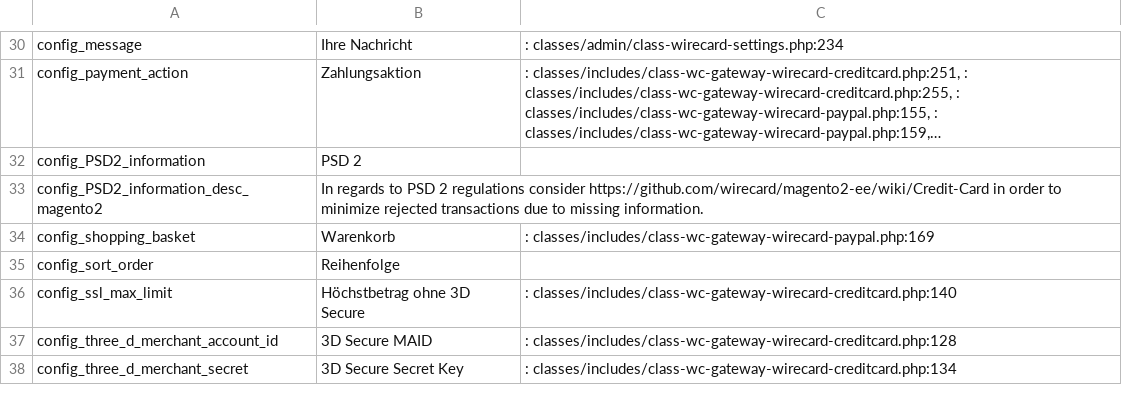
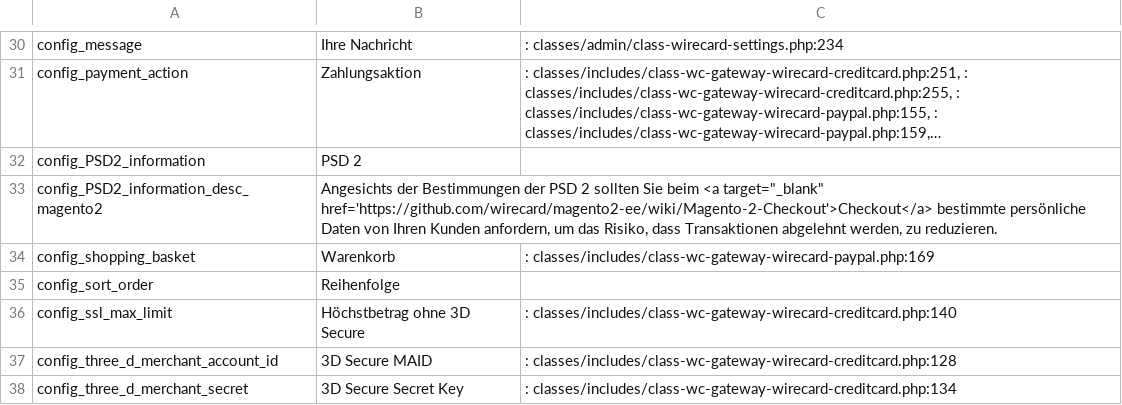
Before and after one commit to wirecard/magento2-ee, a CSV file: i18n/de_DE.csv, drawn as a sheet; only a part is shown, gaps mark what is left out; long unchanged cells end in …; the diff names each change by its address in the sheet, - before the commit and + after, or states it on an @@ line.

Commit message:
Add missing translations

```diff
--- a/i18n/de_DE.csv
+++ b/i18n/de_DE.csv
-B33: In regards to PSD 2 regulations consider https://github.com/wirecard/magento2-ee/wiki/Credit-Card in order to minimize rejected transactions due to missing information.
+B33: Angesichts der Bestimmungen der PSD 2 sollten Sie beim <a target="_blank" href='https://github.com/wirecard/magento2-ee/wiki/Magento-2-Checkout'>Checkout</a> bestimmte persönliche Daten von Ihren Kunden anfordern, um das Risiko, dass Transaktionen abgelehnt werden, zu reduzieren.
```
Also changed, not shown: i18n/en_US.csv, i18n/fr_FR.csv, 6 other files.
